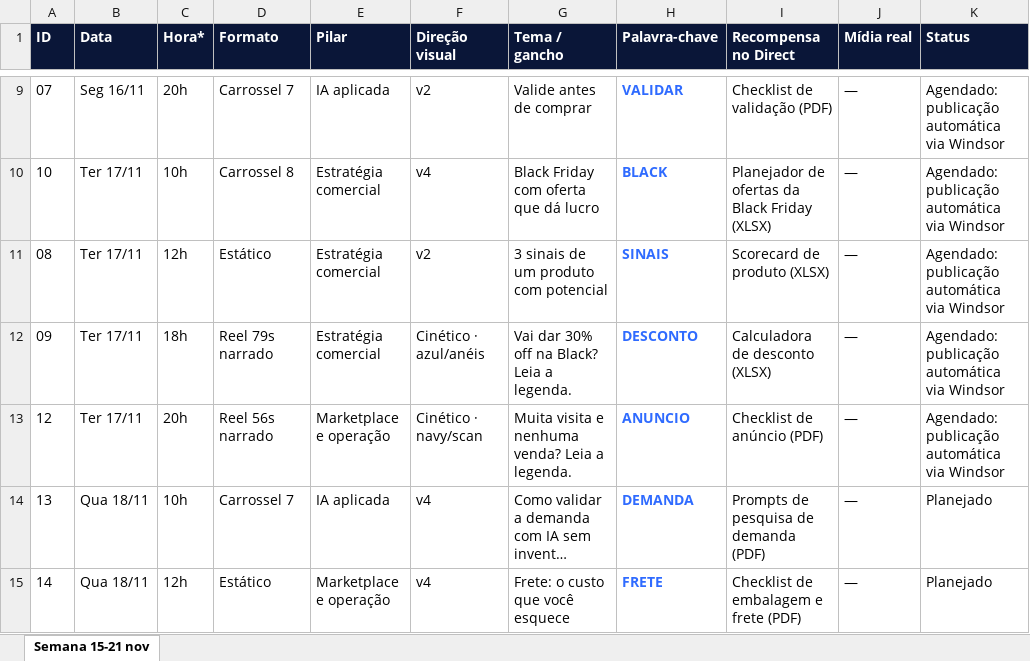
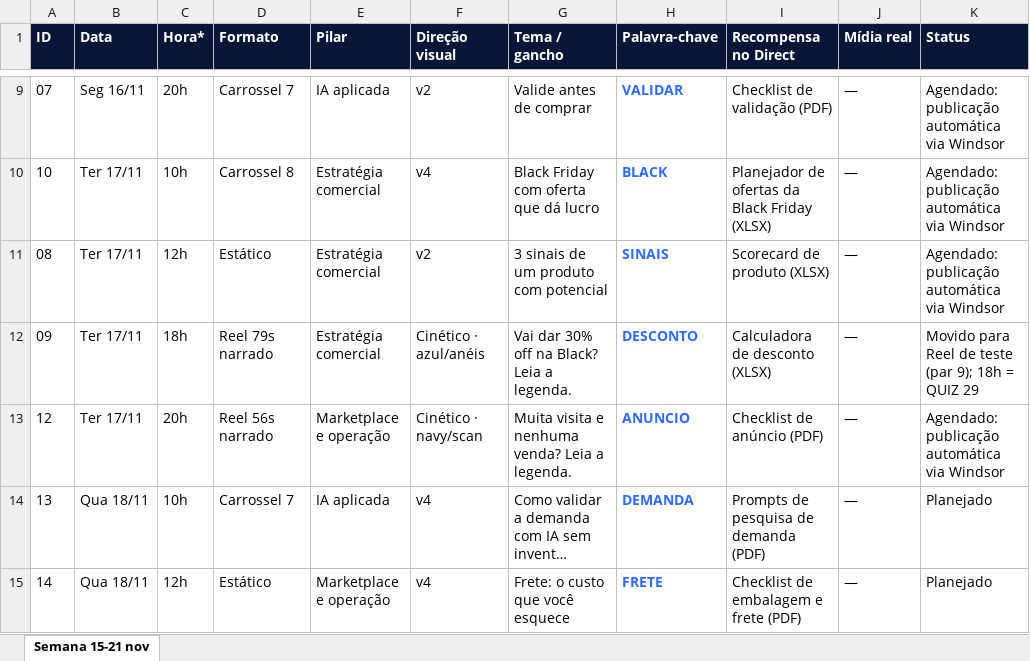
Before and after one commit to augustosilvap-ops/playtimeguitarshop, an Excel workbook: augusto/editorial/Calendario_15-21nov.xlsx, sheet Semana 15-21 nov, drawn as a sheet; only a part is shown, gaps mark what is left out; long unchanged cells end in …; values as stored, in another font and other column widths than the file's, no borders; the diff names each change by its address in the sheet, - before the commit and + after, or states it on an @@ line.

```diff
--- a/augusto/editorial/Calendario_15-21nov.xlsx (sheet Semana 15-21 nov)
+++ b/augusto/editorial/Calendario_15-21nov.xlsx (sheet Semana 15-21 nov)
-K12 (Status): Agendado: publicação automática via Windsor
+K12 (Status): Movido para Reel de teste (par 9); 18h = QUIZ 29
```
Also changed, not shown: 17 other files.
